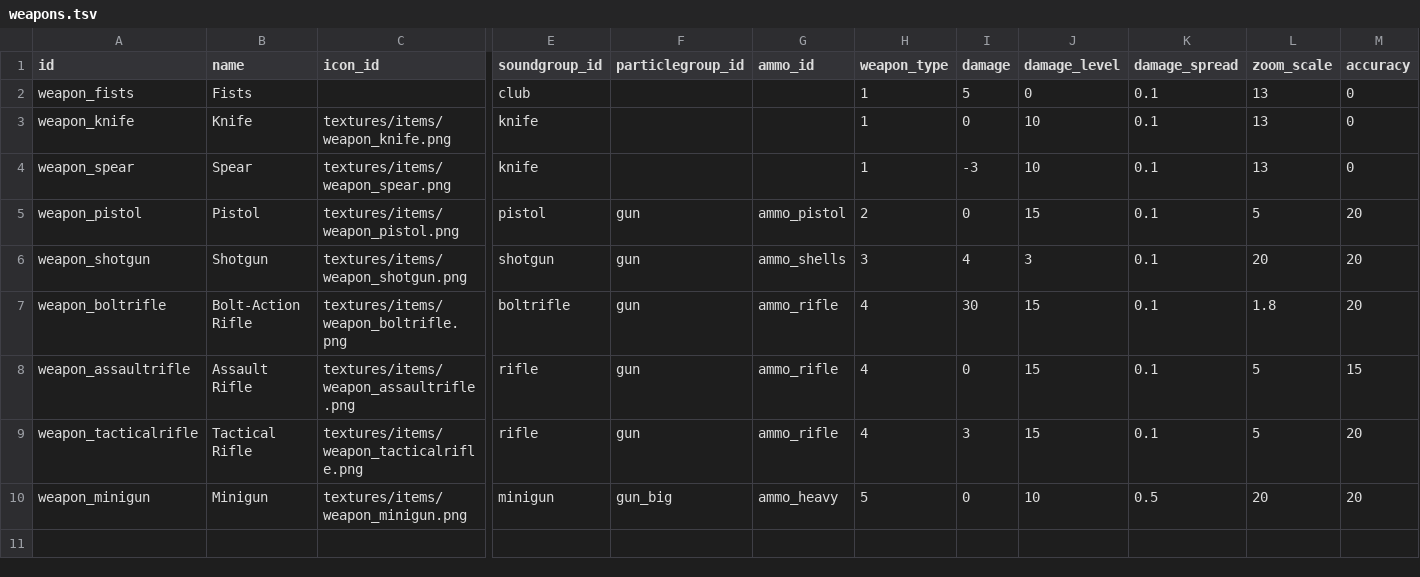
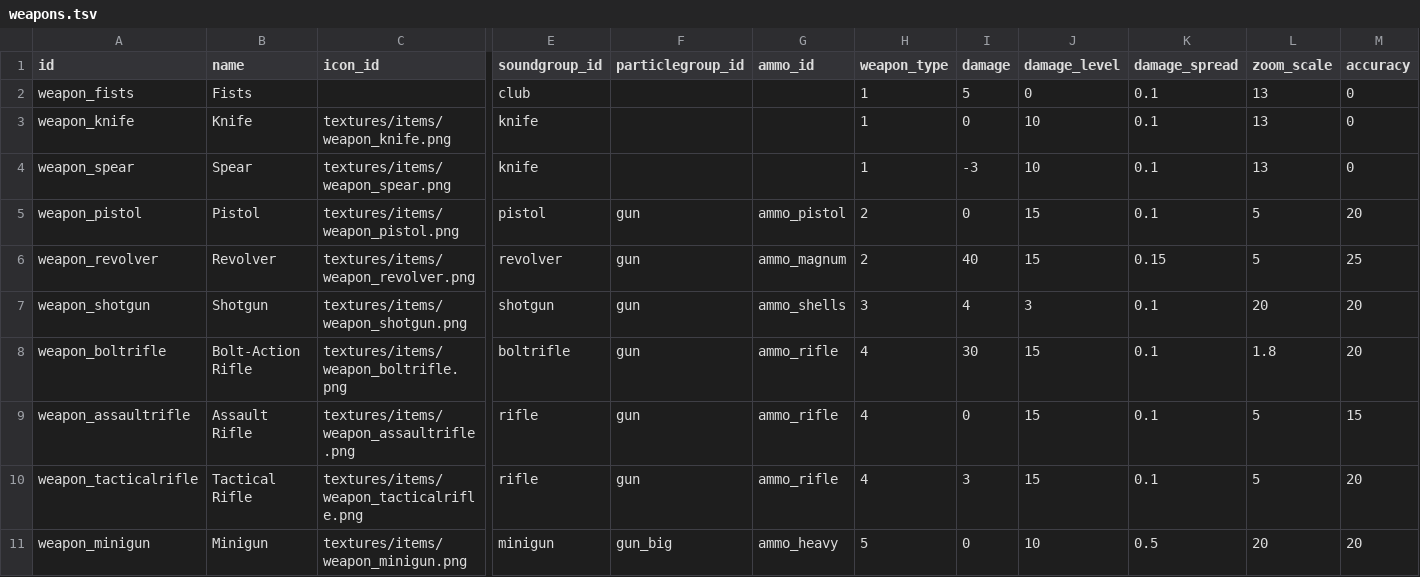
Before and after one commit to ololoken/emptyclip, a TSV file: working/tables/weapons.tsv, drawn as a sheet; only a part is shown, gaps mark what is left out; rows hold the shown columns only; the diff names each change by its address in the sheet, - before the commit and + after, or states it on an @@ line.

Commit message:
add revolver

```diff
--- a/working/tables/weapons.tsv
+++ b/working/tables/weapons.tsv
+row 6: weapon_revolver | Revolver | textures/items/weapon_revolver.png | revolver | gun | ammo_magnum | 2 | 40 | 15 | 0.15 | 5 | 25
```
Also changed, not shown: working/tables/ammo.tsv, working/tables/sound_groups.tsv, 9 other files.
